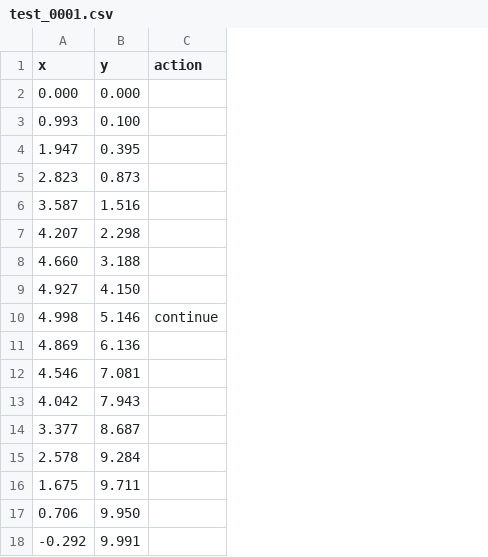
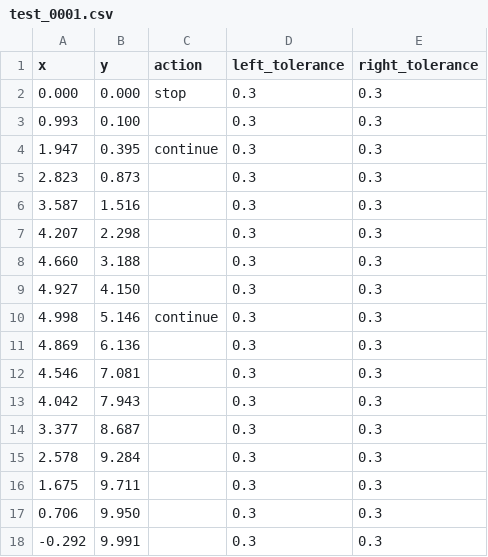
Before and after one commit to p3pperPi/penguin_nav, a CSV file: data/circle_test/test_0001.csv, drawn as a sheet; the diff names each change by its address in the sheet, - before the commit and + after, or states it on an @@ line.

Commit message:
fix typo

```diff
--- a/data/circle_test/test_0001.csv
+++ b/data/circle_test/test_0001.csv
+column D (left_tolerance), rows 2-18: all 0.3
+column E (right_tolerance), rows 2-18: all 0.3
-C2 (action): (empty)
+C2 (action): stop
-C4 (action): (empty)
+C4 (action): continue
```
Also changed, not shown: 7 other files.
